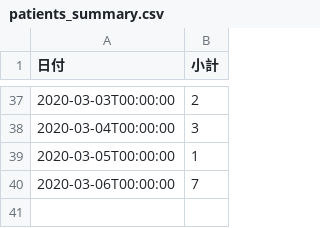
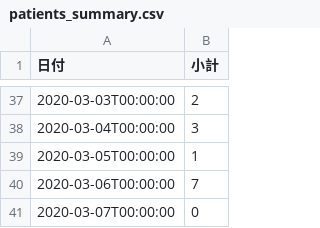
Before and after one commit to Kanahiro/covid19hokkaido_scraping, a CSV file: patients_summary.csv, drawn as a sheet; only a part is shown, gaps mark what is left out.

```diff
--- a/patients_summary.csv
+++ b/patients_summary.csv
@@ -40 +40,2 @@
 2020-03-06T00:00:00,7
+2020-03-07T00:00:00,0
```
Also changed, not shown: 1 other file.
